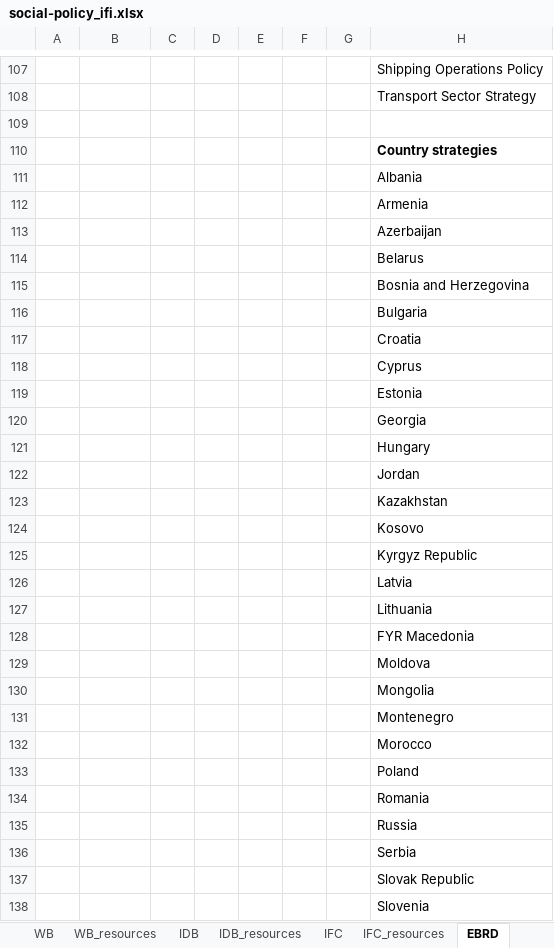
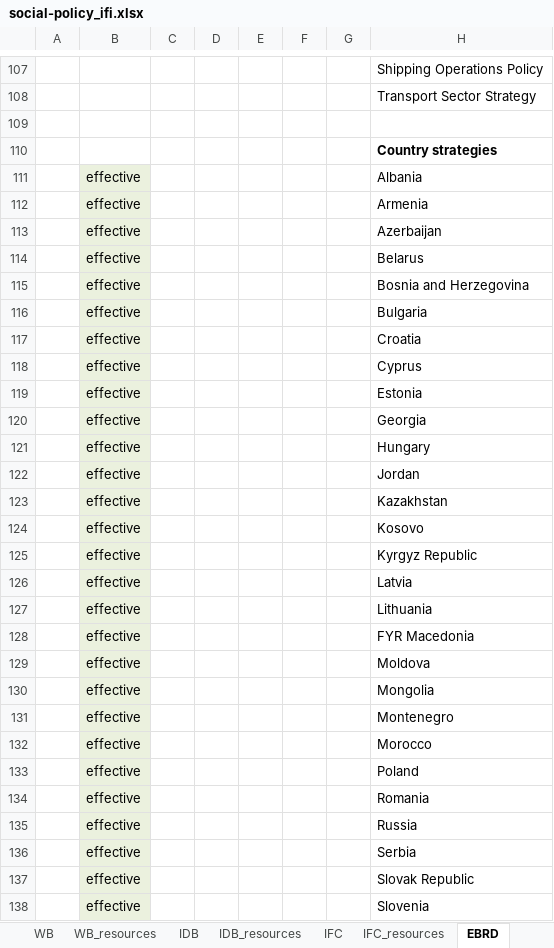
Before and after one commit to aaronkyle/social-development, an Excel workbook: context/social-policy_ifi.xlsx, sheet EBRD, drawn as a sheet; only a part is shown, gaps mark what is left out; values as stored, in another font and other column widths than the file's, no borders; the diff covers the shown part only; the diff names each change by its address in the sheet, - before the commit and + after, or states it on an @@ line.

Commit message:
started working on IDB, IFC and EBRD

```diff
--- a/context/social-policy_ifi.xlsx (sheet EBRD)
+++ b/context/social-policy_ifi.xlsx (sheet EBRD)
-B111:B138: (empty)
+B111:B138: effective
-B111:B138 fill: none
+B111:B138 fill: #EBF1DE
```
Also changed, not shown: 27 edited cells and cell formats elsewhere in this sheet, sheet IDB, sheet IDB_resources.
